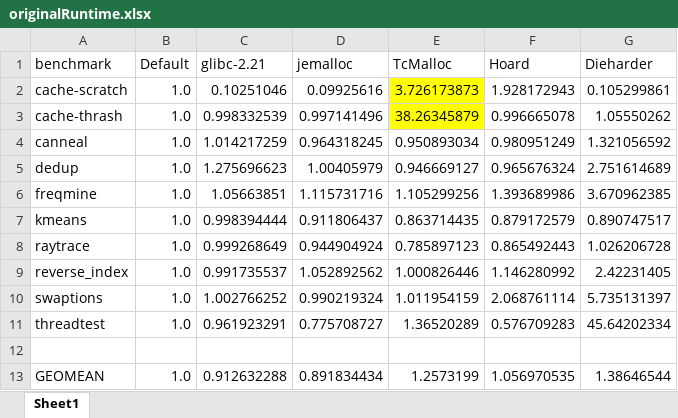
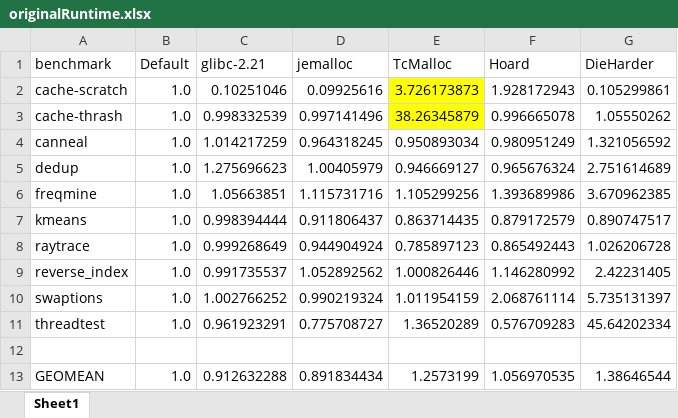
Before and after one commit to UTSASRG/MemPerf-Pro, an Excel workbook: paper/figures/originalRuntime.xlsx, sheet Sheet1, drawn as a sheet; values as stored, in another font and other column widths than the file's, no borders; charts and pictures and conditional formats not drawn; the diff names each change by its address in the sheet, - before the commit and + after, or states it on an @@ line.

```diff
--- a/paper/figures/originalRuntime.xlsx (sheet Sheet1)
+++ b/paper/figures/originalRuntime.xlsx (sheet Sheet1)
-G1: Dieharder
+G1: DieHarder
```
Also changed, not shown: charts or pictures, 1 other file.
